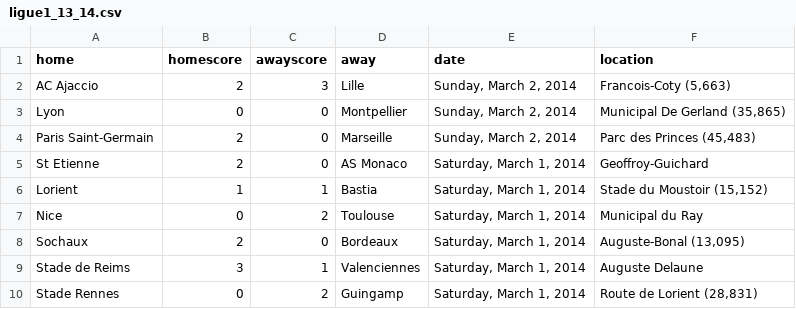
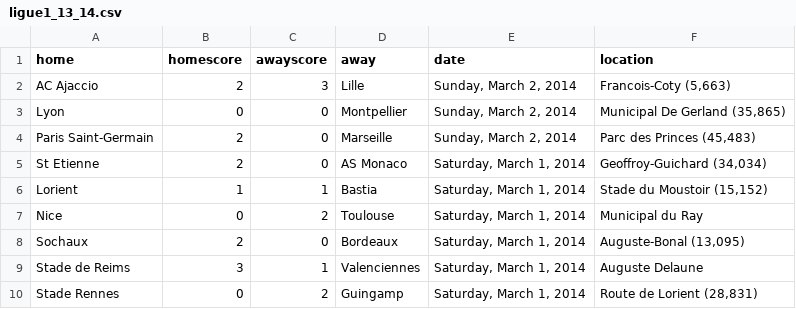
Before and after one commit to llimllib/soccerdata, a CSV file: data/ligue1_13_14.csv, drawn as a sheet; only a part is shown.

Commit message:
periodic data update Fri Mar  7 00:02:33 UTC 2014

```diff
--- a/data/ligue1_13_14.csv
+++ b/data/ligue1_13_14.csv
@@ -4,3 +4,3 @@ Lyon,0,0,Montpellier,"Sunday, March 2, 2014","Municipal De Gerland (35,865)"
 Paris Saint-Germain ,2,0,Marseille,"Sunday, March 2, 2014","Parc des Princes (45,483)"
-St Etienne,2,0,AS Monaco,"Saturday, March 1, 2014","Geoffroy-Guichard "
+St Etienne,2,0,AS Monaco,"Saturday, March 1, 2014","Geoffroy-Guichard (34,034)"
 Lorient,1,1,Bastia,"Saturday, March 1, 2014","Stade du Moustoir (15,152)"
```
